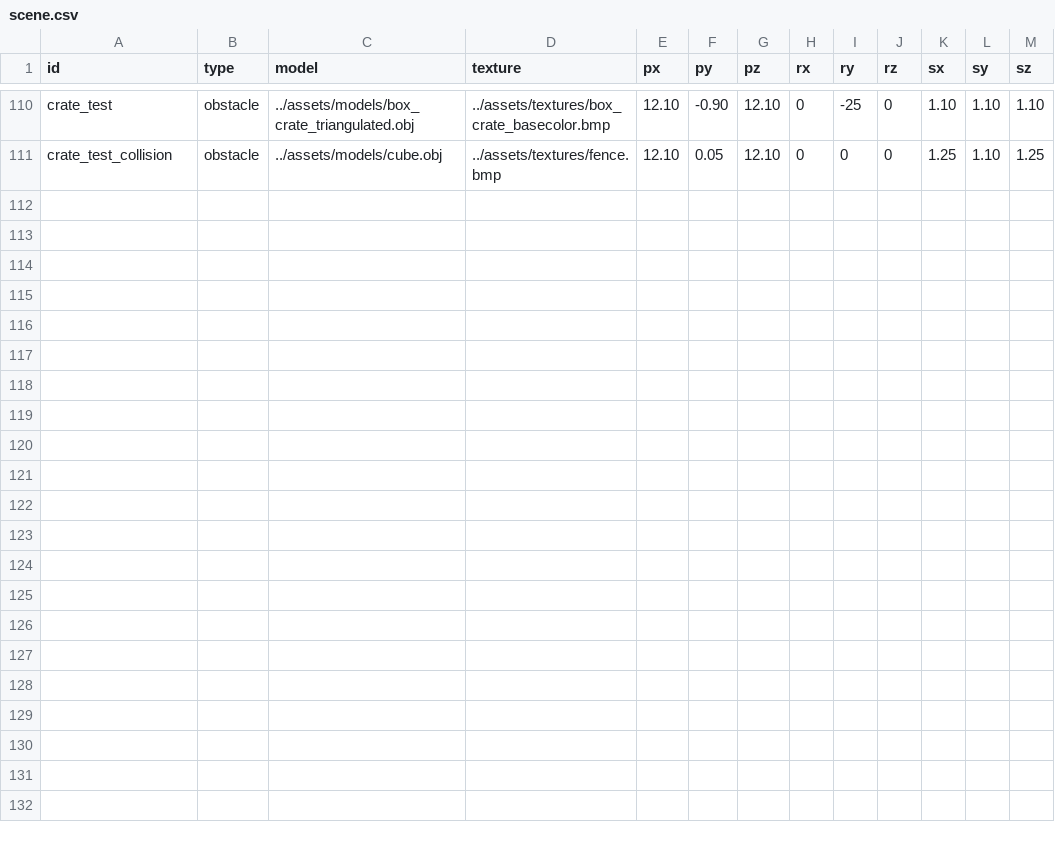
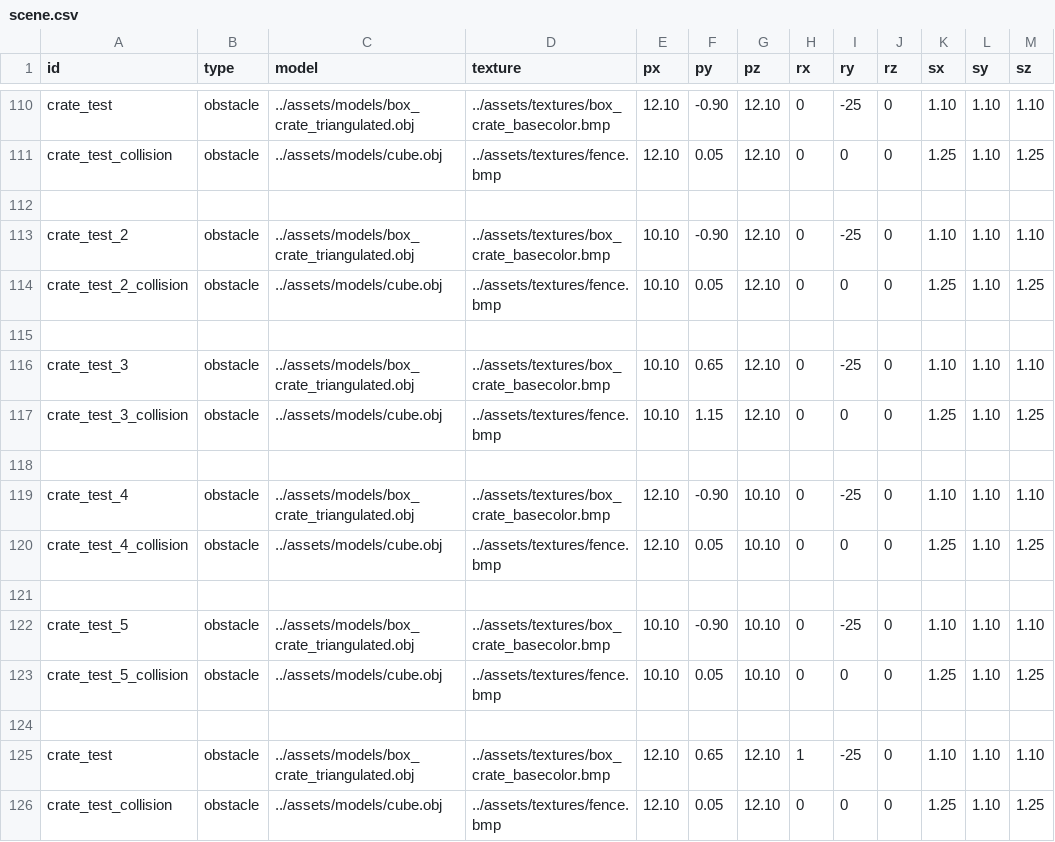
Before and after one commit to GAdamAkos/Grafika_Beadando, a CSV file: assets/scene.csv, drawn as a sheet; only a part is shown, gaps mark what is left out; the diff names each change by its address in the sheet, - before the commit and + after, or states it on an @@ line.

```diff
--- a/assets/scene.csv
+++ b/assets/scene.csv
+row 112: (empty)
+row 113: crate_test_2 | obstacle | ../assets/models/box_crate_triangulated.obj | ../assets/textures/box_crate_basecolor.bmp | 10.10 | -0.90 | 12.10 | 0 | -25 | 0 | 1.10 | 1.10 | 1.10
+row 114: crate_test_2_collision | obstacle | ../assets/models/cube.obj | ../assets/textures/fence.bmp | 10.10 | 0.05 | 12.10 | 0 | 0 | 0 | 1.25 | 1.10 | 1.25
+row 115: (empty)
+row 116: crate_test_3 | obstacle | ../assets/models/box_crate_triangulated.obj | ../assets/textures/box_crate_basecolor.bmp | 10.10 | 0.65 | 12.10 | 0 | -25 | 0 | 1.10 | 1.10 | 1.10
+row 117: crate_test_3_collision | obstacle | ../assets/models/cube.obj | ../assets/textures/fence.bmp | 10.10 | 1.15 | 12.10 | 0 | 0 | 0 | 1.25 | 1.10 | 1.25
+row 118: (empty)
+row 119: crate_test_4 | obstacle | ../assets/models/box_crate_triangulated.obj | ../assets/textures/box_crate_basecolor.bmp | 12.10 | -0.90 | 10.10 | 0 | -25 | 0 | 1.10 | 1.10 | 1.10
+row 120: crate_test_4_collision | obstacle | ../assets/models/cube.obj | ../assets/textures/fence.bmp | 12.10 | 0.05 | 10.10 | 0 | 0 | 0 | 1.25 | 1.10 | 1.25
+row 121: (empty)
+row 122: crate_test_5 | obstacle | ../assets/models/box_crate_triangulated.obj | ../assets/textures/box_crate_basecolor.bmp | 10.10 | -0.90 | 10.10 | 0 | -25 | 0 | 1.10 | 1.10 | 1.10
+row 123: crate_test_5_collision | obstacle | ../assets/models/cube.obj | ../assets/textures/fence.bmp | 10.10 | 0.05 | 10.10 | 0 | 0 | 0 | 1.25 | 1.10 | 1.25
+row 124: (empty)
+row 125: crate_test | obstacle | ../assets/models/box_crate_triangulated.obj | ../assets/textures/box_crate_basecolor.bmp | 12.10 | 0.65 | 12.10 | 1 | -25 | 0 | 1.10 | 1.10 | 1.10
+row 126: crate_test_collision | obstacle | ../assets/models/cube.obj | ../assets/textures/fence.bmp | 12.10 | 0.05 | 12.10 | 0 | 0 | 0 | 1.25 | 1.10 | 1.25
```
Also changed, not shown: 3 other files.
